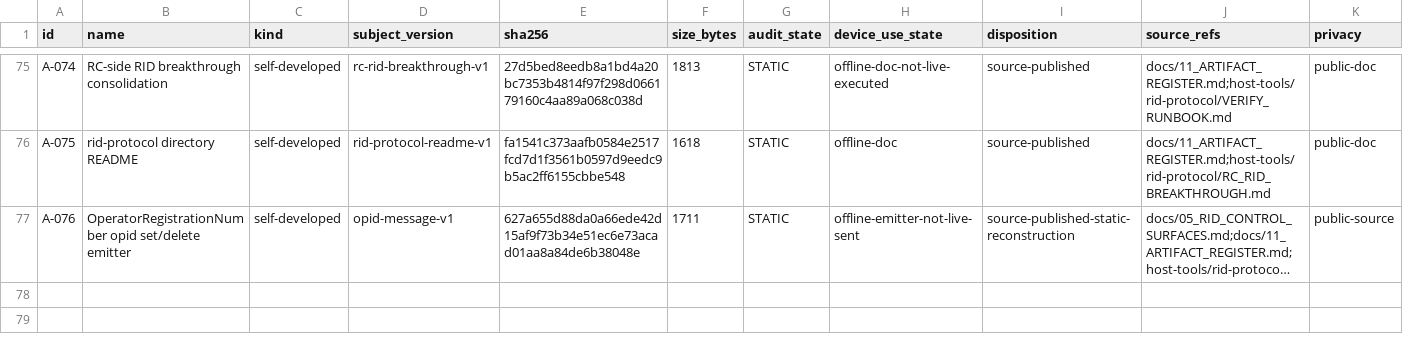
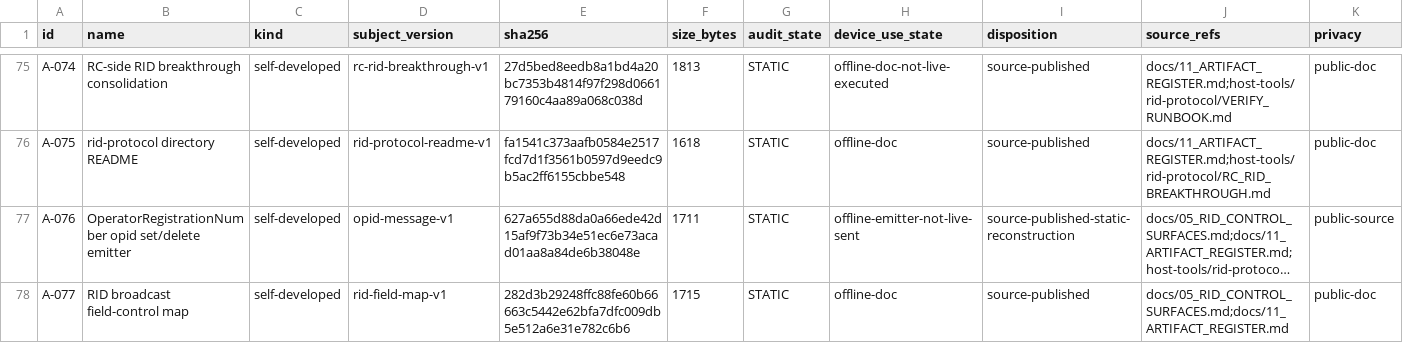
Before and after one commit to Sapphire-Rapids/DJI-RC2-Mini5Pro-Research, a CSV file: evidence/artifacts.csv, drawn as a sheet; only a part is shown, gaps mark what is left out; long unchanged cells end in …; the diff names each change by its address in the sheet, - before the commit and + after, or states it on an @@ line.

```diff
--- a/evidence/artifacts.csv
+++ b/evidence/artifacts.csv
+row 78: A-077 | RID broadcast field-control map | self-developed | rid-field-map-v1 | 282d3b29248ffc88fe60b66663c5442e62bfa7dfc009db5e512a6e31e782c6b6 | 1715 | STATIC | offline-doc | source-published | docs/05_RID_CONTROL_SURFACES.md;docs/11_ARTIFACT_REGISTER.md | public-doc
```
Also changed, not shown: evidence/claims.csv, 4 other files.
